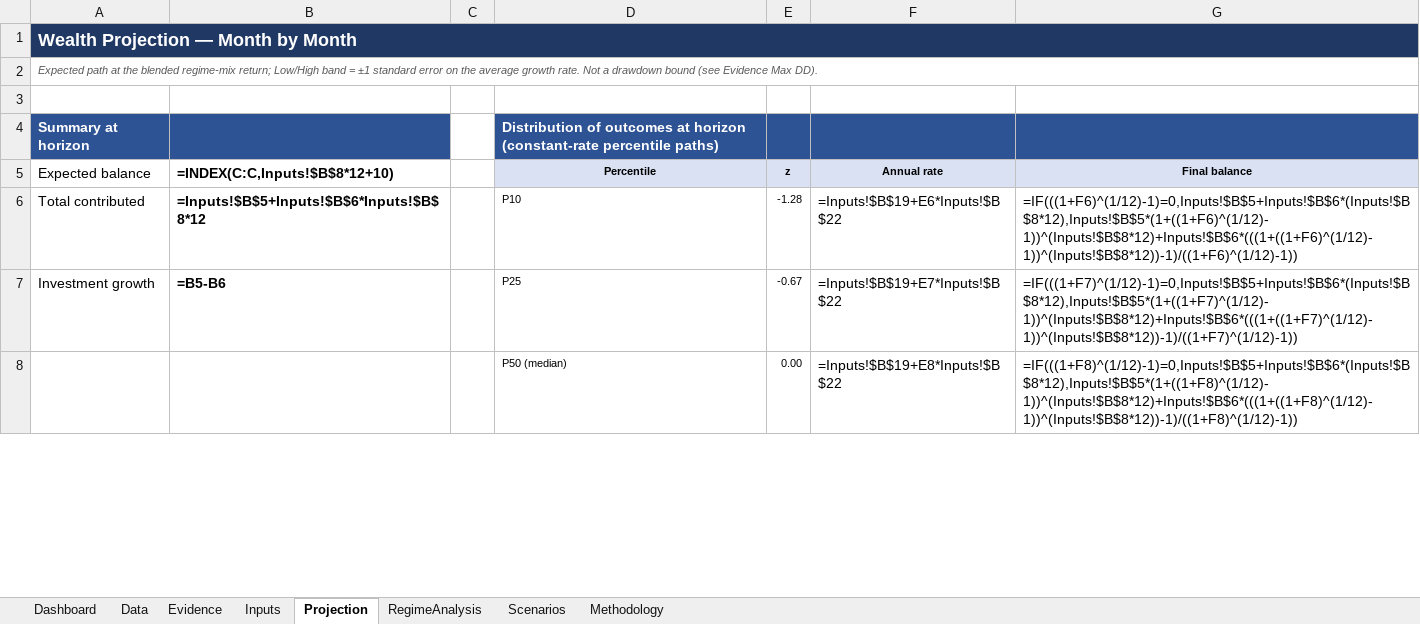
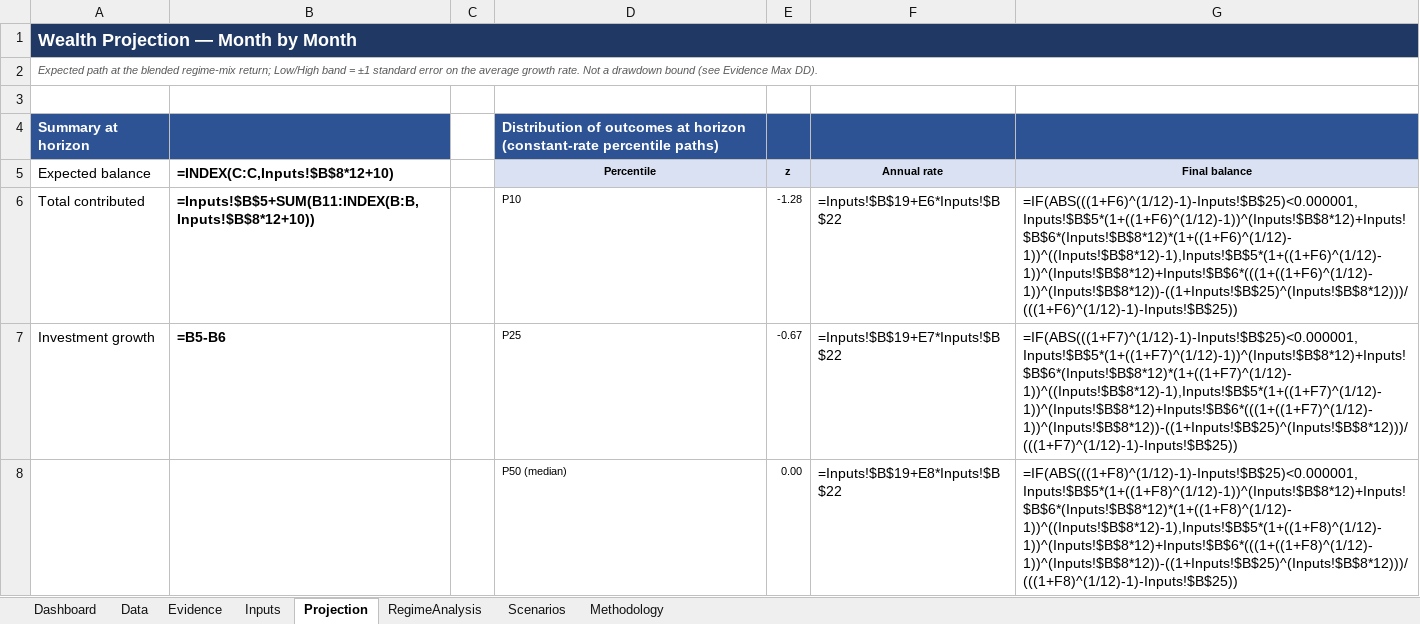
Before and after one commit to HoldenCole/IBKRTradingBot, an Excel workbook: GrowthProjection.xlsx, sheet Projection, drawn as a sheet; only a part is shown; values as stored, in another font and other column widths than the file's, no borders; formulas without a stored value are shown as written; charts and pictures not drawn; the diff covers the shown part only; the diff names each change by its address in the sheet, - before the commit and + after, or states it on an @@ line.

```diff
--- a/GrowthProjection.xlsx (sheet Projection)
+++ b/GrowthProjection.xlsx (sheet Projection)
-B6 (=INDEX(C:C,Inputs!$B$8*12+10)): =Inputs!$B$5+Inputs!$B$6*Inputs!$B$8*12
+B6 (=INDEX(C:C,Inputs!$B$8*12+10)): =Inputs!$B$5+SUM(B11:INDEX(B:B,Inputs!$B$8*12+10))
-G6 (Final balance): =IF(((1+F6)^(1/12)-1)=0,Inputs!$B$5+Inputs!$B$6*(Inputs!$B$8*12),Inputs!$B$5*(1+((1+F6)^(1/12)-1))^(Inputs!$B$8*12)+Inputs!$B$6*(((1+((1+F6)^(1/12)-1))^(Inputs!$B$8*12))-1)/((1+F6)^(1/12)-1))
+G6 (Final balance): =IF(ABS(((1+F6)^(1/12)-1)-Inputs!$B$25)<0.000001,Inputs!$B$5*(1+((1+F6)^(1/12)-1))^(Inputs!$B$8*12)+Inputs!$B$6*(Inputs!$B$8*12)*(1+((1+F6)^(1/12)-1))^((Inputs!$B$8*12)-1),Inputs!$B$5*(1+((1+F6)^(1/12)-1))^(Inputs!$B$8*12)+Inputs!$B$6*(((1+((1+F6)^(1/12)-1))^(Inputs!$B$8*12))-((1+Inputs!$B$25)^(Inputs!$B$8*12)))/(((1+F6)^(1/12)-1)-Inputs!$B$25))
-G7 (Final balance): =IF(((1+F7)^(1/12)-1)=0,Inputs!$B$5+Inputs!$B$6*(Inputs!$B$8*12),Inputs!$B$5*(1+((1+F7)^(1/12)-1))^(Inputs!$B$8*12)+Inputs!$B$6*(((1+((1+F7)^(1/12)-1))^(Inputs!$B$8*12))-1)/((1+F7)^(1/12)-1))
+G7 (Final balance): =IF(ABS(((1+F7)^(1/12)-1)-Inputs!$B$25)<0.000001,Inputs!$B$5*(1+((1+F7)^(1/12)-1))^(Inputs!$B$8*12)+Inputs!$B$6*(Inputs!$B$8*12)*(1+((1+F7)^(1/12)-1))^((Inputs!$B$8*12)-1),Inputs!$B$5*(1+((1+F7)^(1/12)-1))^(Inputs!$B$8*12)+Inputs!$B$6*(((1+((1+F7)^(1/12)-1))^(Inputs!$B$8*12))-((1+Inputs!$B$25)^(Inputs!$B$8*12)))/(((1+F7)^(1/12)-1)-Inputs!$B$25))
-G8 (Final balance): =IF(((1+F8)^(1/12)-1)=0,Inputs!$B$5+Inputs!$B$6*(Inputs!$B$8*12),Inputs!$B$5*(1+((1+F8)^(1/12)-1))^(Inputs!$B$8*12)+Inputs!$B$6*(((1+((1+F8)^(1/12)-1))^(Inputs!$B$8*12))-1)/((1+F8)^(1/12)-1))
+G8 (Final balance): =IF(ABS(((1+F8)^(1/12)-1)-Inputs!$B$25)<0.000001,Inputs!$B$5*(1+((1+F8)^(1/12)-1))^(Inputs!$B$8*12)+Inputs!$B$6*(Inputs!$B$8*12)*(1+((1+F8)^(1/12)-1))^((Inputs!$B$8*12)-1),Inputs!$B$5*(1+((1+F8)^(1/12)-1))^(Inputs!$B$8*12)+Inputs!$B$6*(((1+((1+F8)^(1/12)-1))^(Inputs!$B$8*12))-((1+Inputs!$B$25)^(Inputs!$B$8*12)))/(((1+F8)^(1/12)-1)-Inputs!$B$25))
```
Also changed, not shown: 1442 edited cells elsewhere in this sheet, sheet Dashboard, sheet RegimeAnalysis, sheet Inputs, sheet Scenarios, sheet Methodology.
